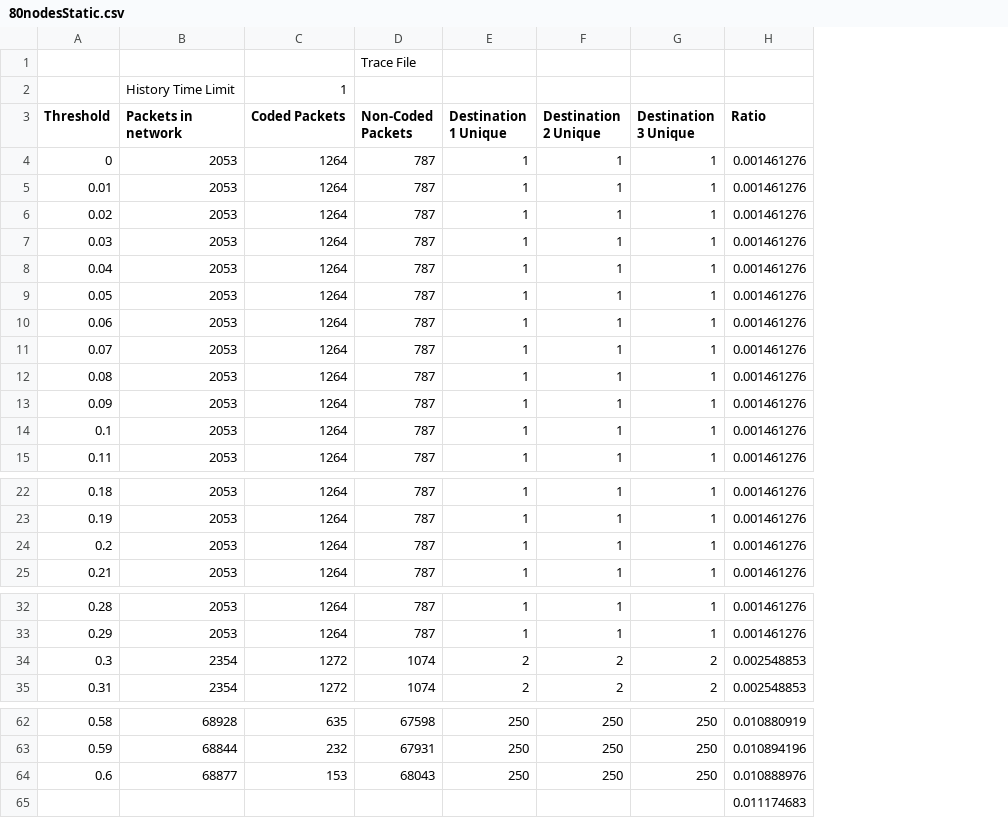
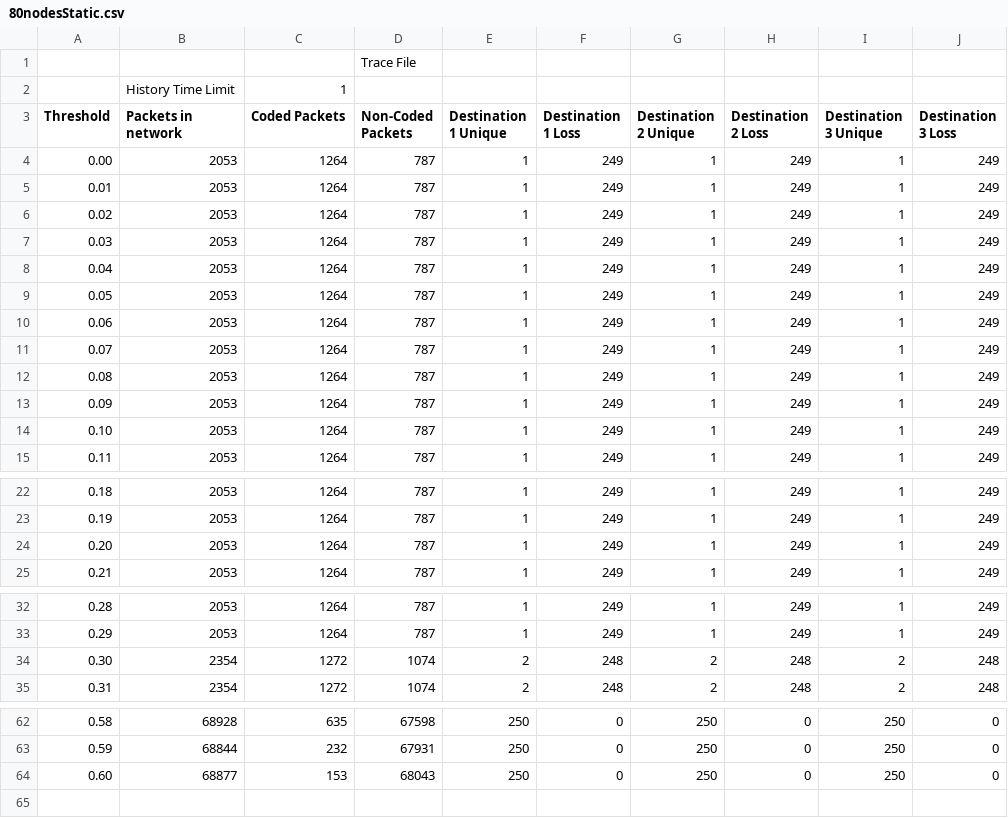
Before and after one commit to nathandpenha/Network-Coding-TCL-Scripts-NS2, a CSV file: 80nodesStatic.csv, drawn as a sheet; only a part is shown, gaps mark what is left out; removed rows and columns are numbered as before the commit, all else as after; the diff covers the shown part only; the diff names each change by its address in the sheet, - before the commit and + after, or states it on an @@ line.

Commit message:
Add files via upload

```diff
--- a/80nodesStatic.csv
+++ b/80nodesStatic.csv
+column F (Destination 1 Loss), rows 4-15: all 249; rows 22-25: all 249; rows 32-35: 249 | 249 | 248 | 248; rows 62-64: all 0
+column H (Destination 2 Loss), rows 4-15: all 249; rows 22-25: all 249; rows 32-35: 249 | 249 | 248 | 248; rows 62-64: all 0
-column H (Ratio), rows 4-15: all 0.001461276; rows 22-25: all 0.001461276; rows 32-35: 0.001461276 | 0.001461276 | 0.002548853 | 0.002548853; rows 62-64: 0.010880919 | 0.010894196 | 0.010888976
+column J (Destination 3 Loss), rows 4-15: all 249; rows 22-25: all 249; rows 32-35: 249 | 249 | 248 | 248; rows 62-64: all 0
-A4 (Threshold): 0
+A4 (Threshold): 0.00
-A14 (Threshold): 0.1
+A14 (Threshold): 0.10
-A24 (Threshold): 0.2
+A24 (Threshold): 0.20
-A34 (Threshold): 0.3
+A34 (Threshold): 0.30
-A64 (Threshold): 0.6
+A64 (Threshold): 0.60
-row 65:  |  |  |  |  |  |  | 0.011174683
```
Also changed, not shown: 2 edited cells elsewhere in this file.
